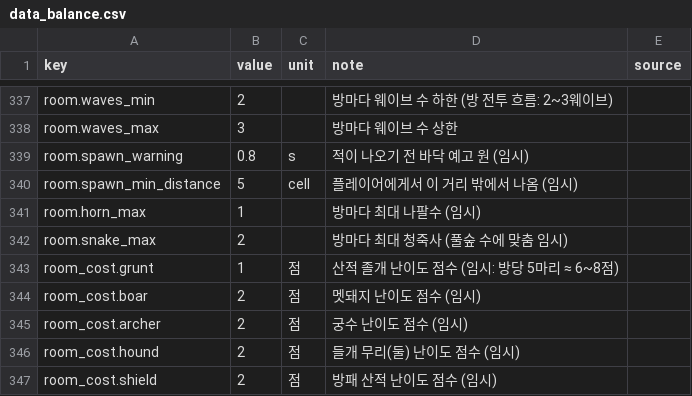
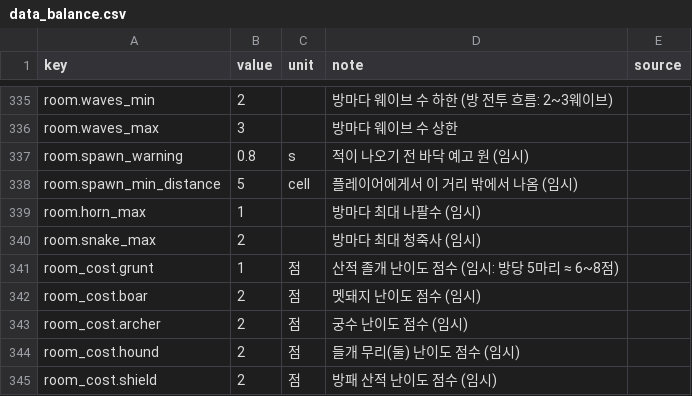
Before and after one commit to pmj713/AThousandDawns, a CSV file: Assets/_Game/Data/Csv/data_balance.csv, drawn as a sheet; only a part is shown, gaps mark what is left out; the diff covers the shown part only.

```diff
--- a/Assets/_Game/Data/Csv/data_balance.csv
+++ b/Assets/_Game/Data/Csv/data_balance.csv
@@ -341,3 +339,3 @@ room.spawn_min_distance,5,cell,플레이어에게서 이 거리 밖에서 나옴
 room.horn_max,1,,방마다 최대 나팔수 (임시),
-room.snake_max,2,,방마다 최대 청죽사 (풀숲 수에 맞춤 임시),
+room.snake_max,2,,방마다 최대 청죽사 (임시),
 room_cost.grunt,1,점,산적 졸개 난이도 점수 (임시: 방당 5마리 ≈ 6~8점),
```
Also changed, not shown: 5 added rows, 2 removed rows and 6 edited cells elsewhere in this file, Assets/_Game/Data/Csv/data_items.csv, 21 other files.
